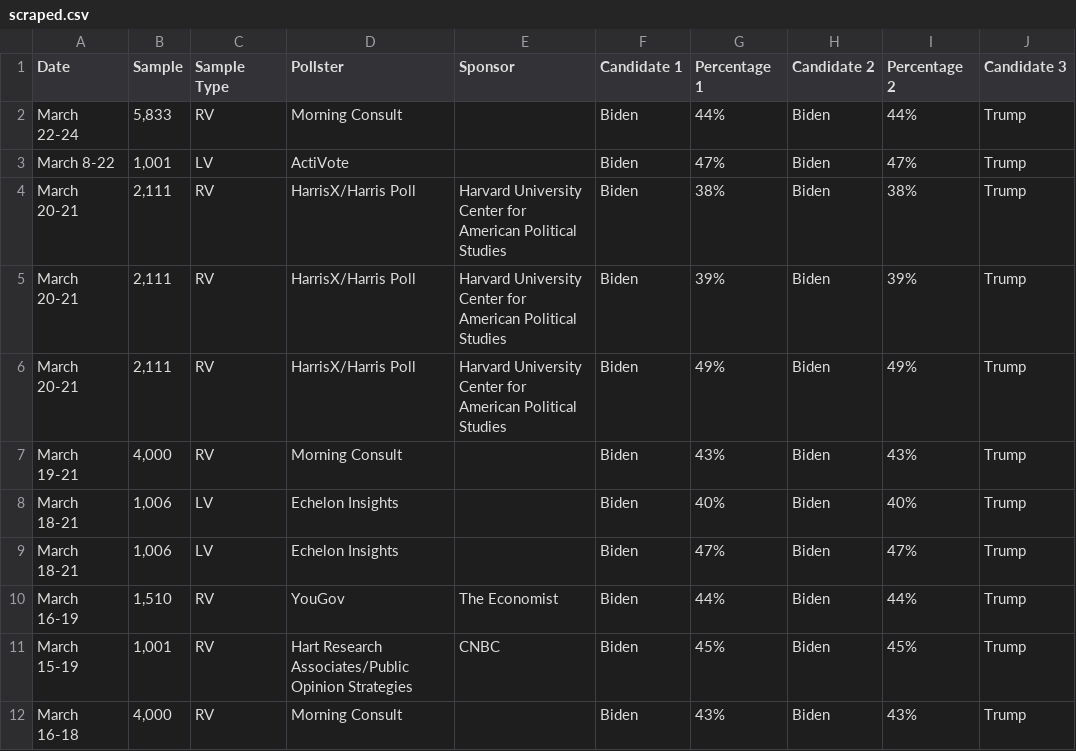
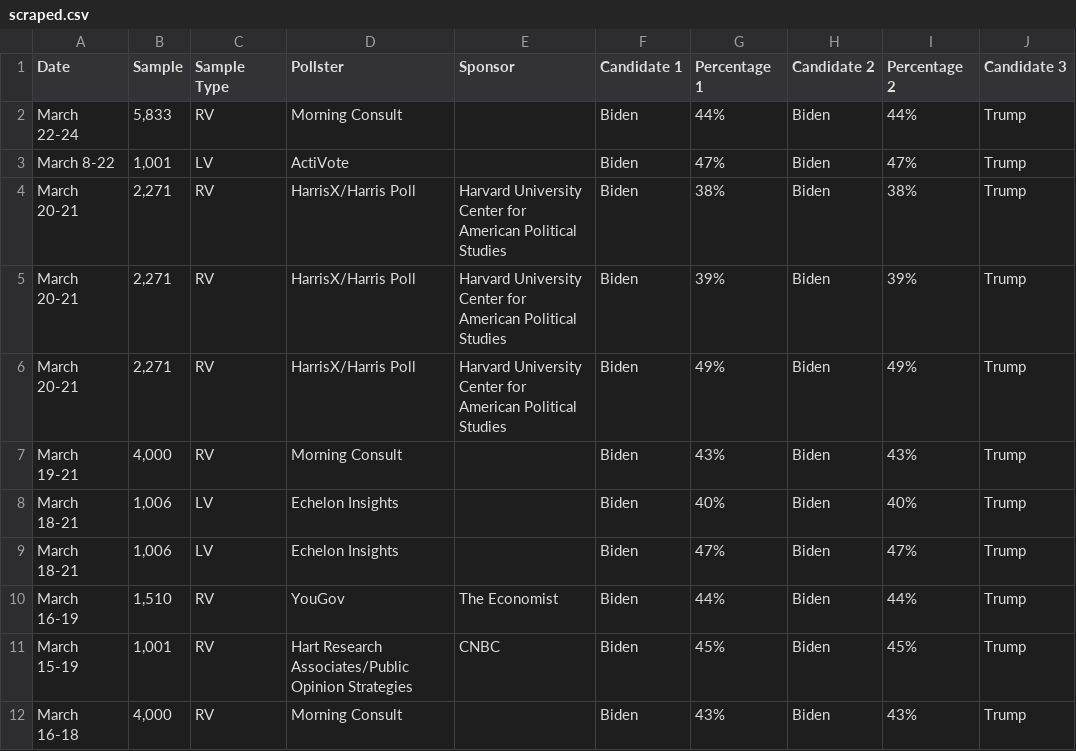
Before and after one commit to bi-cnc/USA_president_2024, a CSV file: scraped.csv, drawn as a sheet; only a part is shown; the diff names each change by its address in the sheet, - before the commit and + after, or states it on an @@ line.

Commit message:
Update scraped.csv

```diff
--- a/scraped.csv
+++ b/scraped.csv
-B4:B6 (Sample): 2,111
+B4:B6 (Sample): 2,271
```
